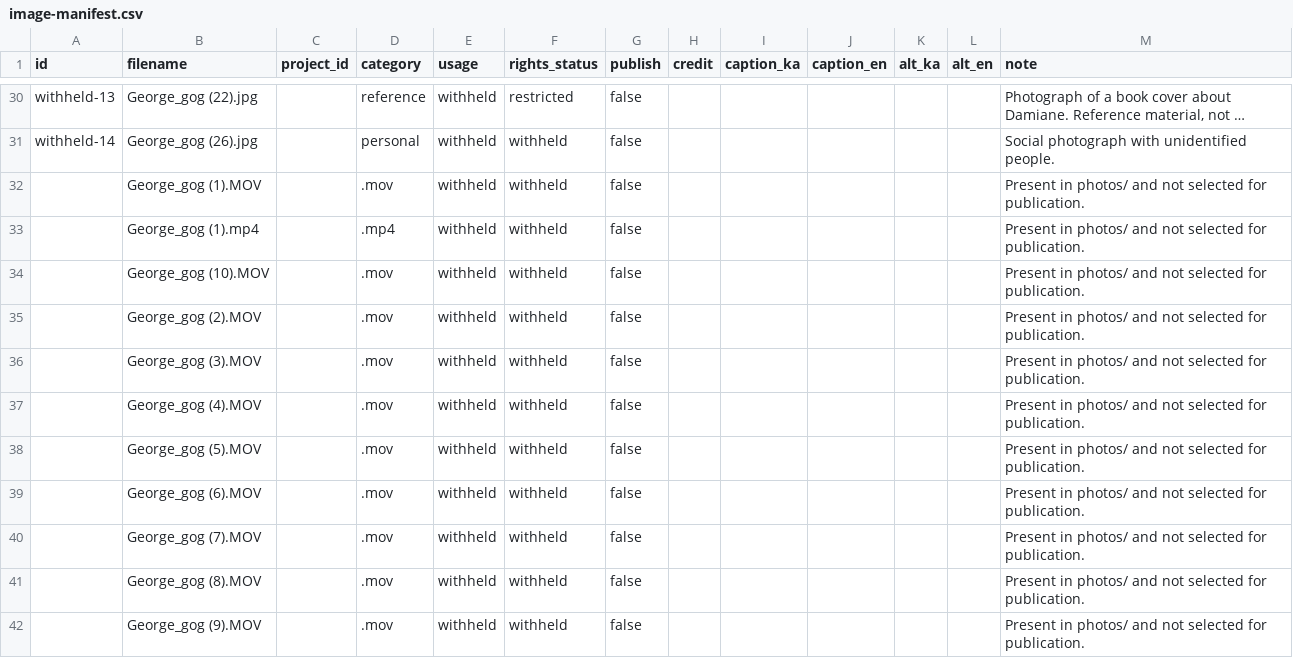
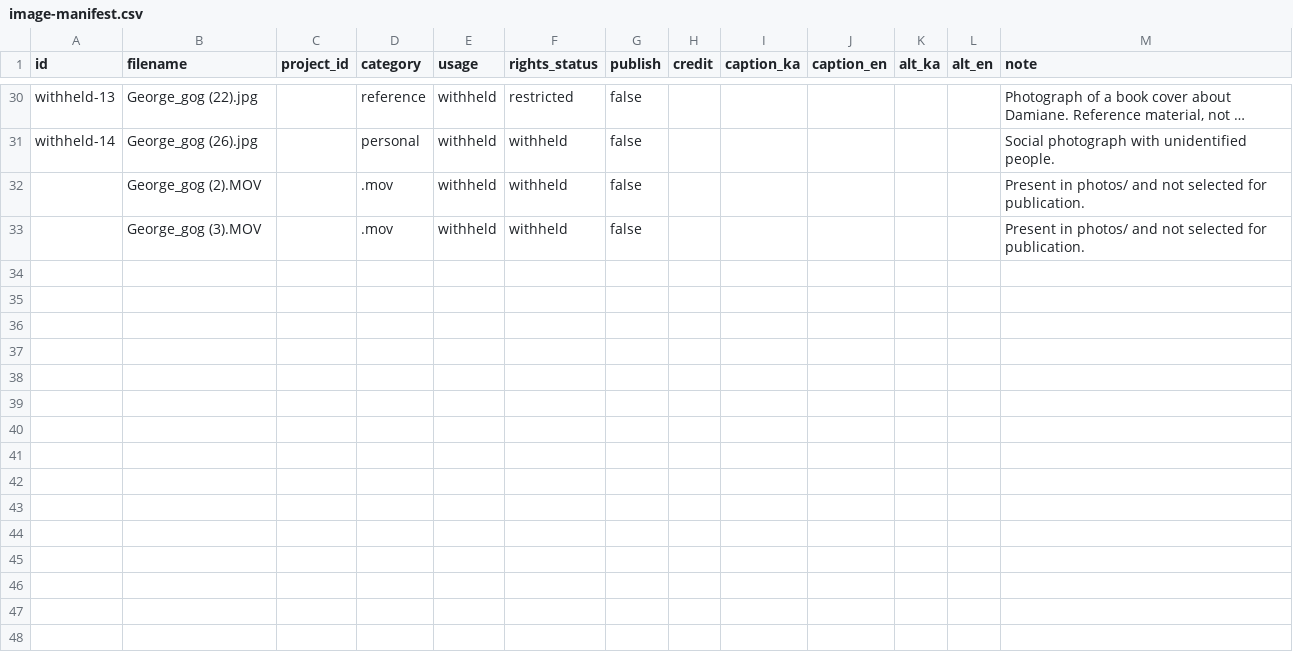
Before and after one commit to akhvedelidze/georgegogolashvili, a CSV file: content/image-manifest.csv, drawn as a sheet; only a part is shown, gaps mark what is left out; long unchanged cells end in …; the diff names each change by its address in the sheet, - before the commit and + after, or states it on an @@ line.

```diff
--- a/content/image-manifest.csv
+++ b/content/image-manifest.csv
-row 32:  | George_gog (1).MOV |  | .mov | withheld | withheld | false |  |  |  |  |  | Present in photos/ and not selected for publication.
-row 33:  | George_gog (1).mp4 |  | .mp4 | withheld | withheld | false |  |  |  |  |  | Present in photos/ and not selected for publication.
-row 34:  | George_gog (10).MOV |  | .mov | withheld | withheld | false |  |  |  |  |  | Present in photos/ and not selected for publication.
-row 37:  | George_gog (4).MOV |  | .mov | withheld | withheld | false |  |  |  |  |  | Present in photos/ and not selected for publication.
-row 38:  | George_gog (5).MOV |  | .mov | withheld | withheld | false |  |  |  |  |  | Present in photos/ and not selected for publication.
-row 39:  | George_gog (6).MOV |  | .mov | withheld | withheld | false |  |  |  |  |  | Present in photos/ and not selected for publication.
-row 40:  | George_gog (7).MOV |  | .mov | withheld | withheld | false |  |  |  |  |  | Present in photos/ and not selected for publication.
-row 41:  | George_gog (8).MOV |  | .mov | withheld | withheld | false |  |  |  |  |  | Present in photos/ and not selected for publication.
-row 42:  | George_gog (9).MOV |  | .mov | withheld | withheld | false |  |  |  |  |  | Present in photos/ and not selected for publication.
```
Also changed, not shown: 27 other files.
